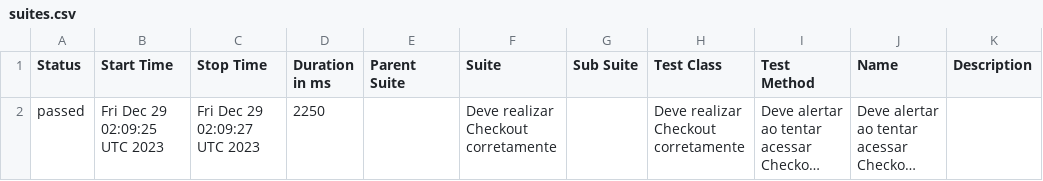
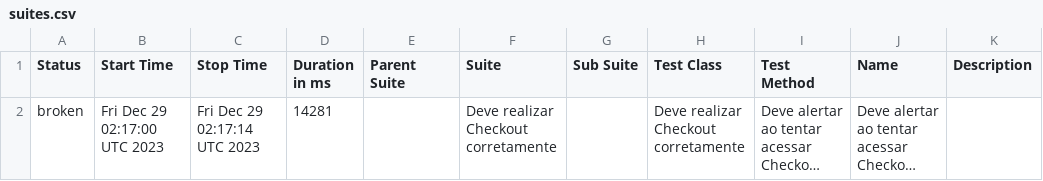
Before and after one commit to Lewiz-QA/atividade_29_ebac, a CSV file: data/suites.csv, drawn as a sheet; long unchanged cells end in …; the diff names each change by its address in the sheet, - before the commit and + after, or states it on an @@ line.

```diff
--- a/data/suites.csv
+++ b/data/suites.csv
-A2 (Status): passed
+A2 (Status): broken
-B2 (Start Time): Fri Dec 29 02:09:25 UTC 2023
+B2 (Start Time): Fri Dec 29 02:17:00 UTC 2023
-C2 (Stop Time): Fri Dec 29 02:09:27 UTC 2023
+C2 (Stop Time): Fri Dec 29 02:17:14 UTC 2023
-D2 (Duration in ms): 2250
+D2 (Duration in ms): 14281
```
Also changed, not shown: 26 other files.
